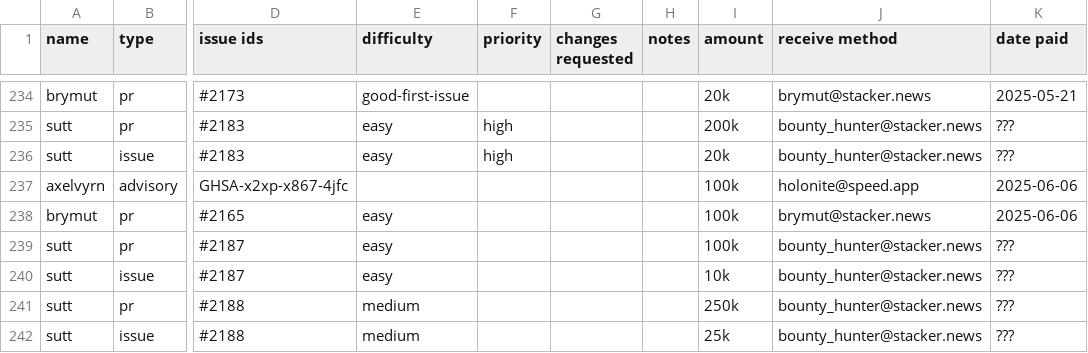
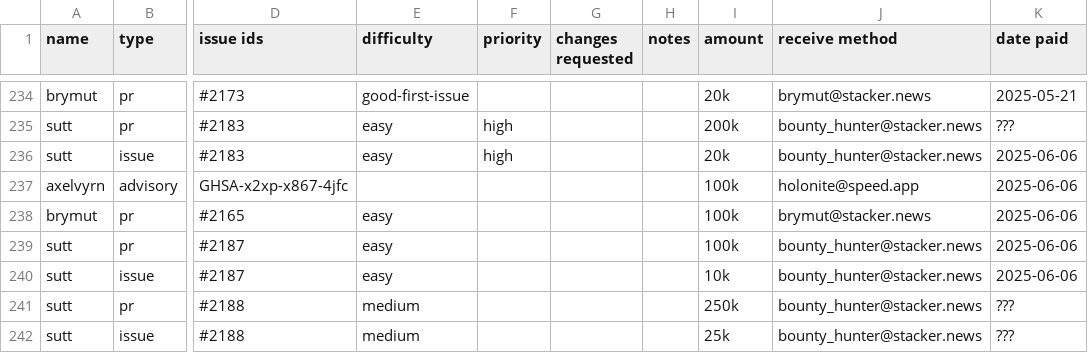
Before and after one commit to stashernews/stasher-news, a CSV file: awards.csv, drawn as a sheet; only a part is shown, gaps mark what is left out; the diff names each change by its address in the sheet, - before the commit and + after, or states it on an @@ line.

Commit message:
pay another award

```diff
--- a/awards.csv
+++ b/awards.csv
-K236 (date paid): ???
+K236 (date paid): 2025-06-06
-K239:K240 (date paid): ???
+K239:K240 (date paid): 2025-06-06
```
